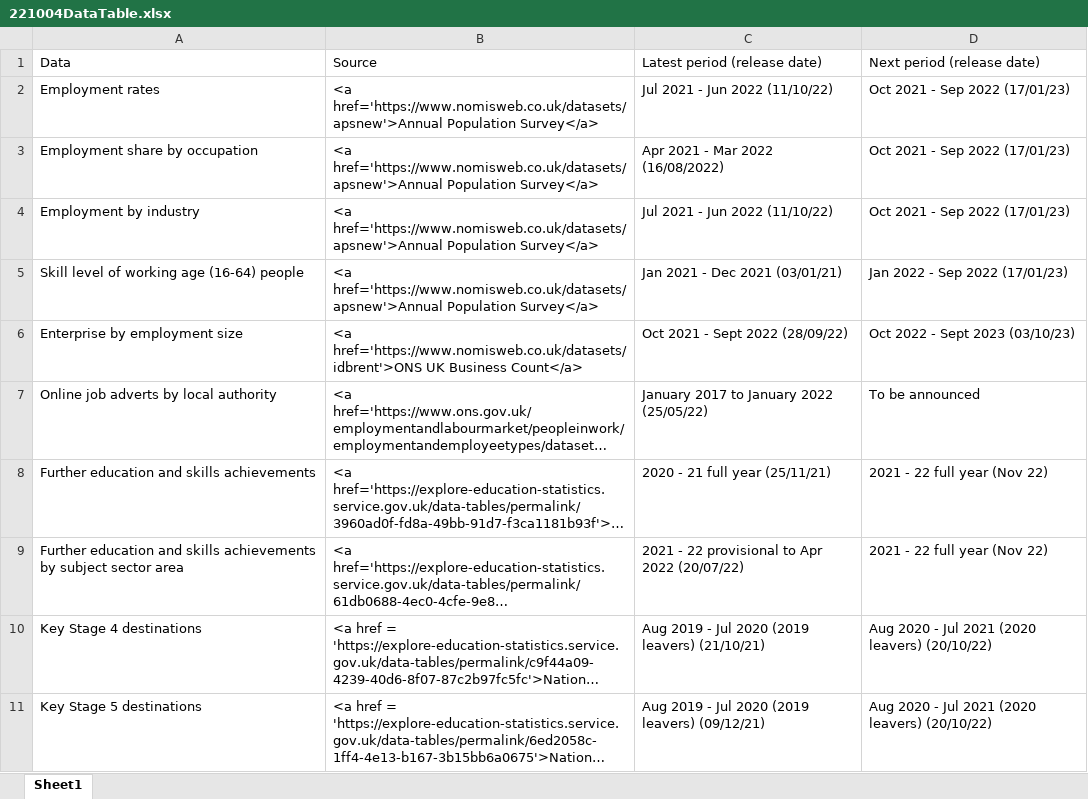
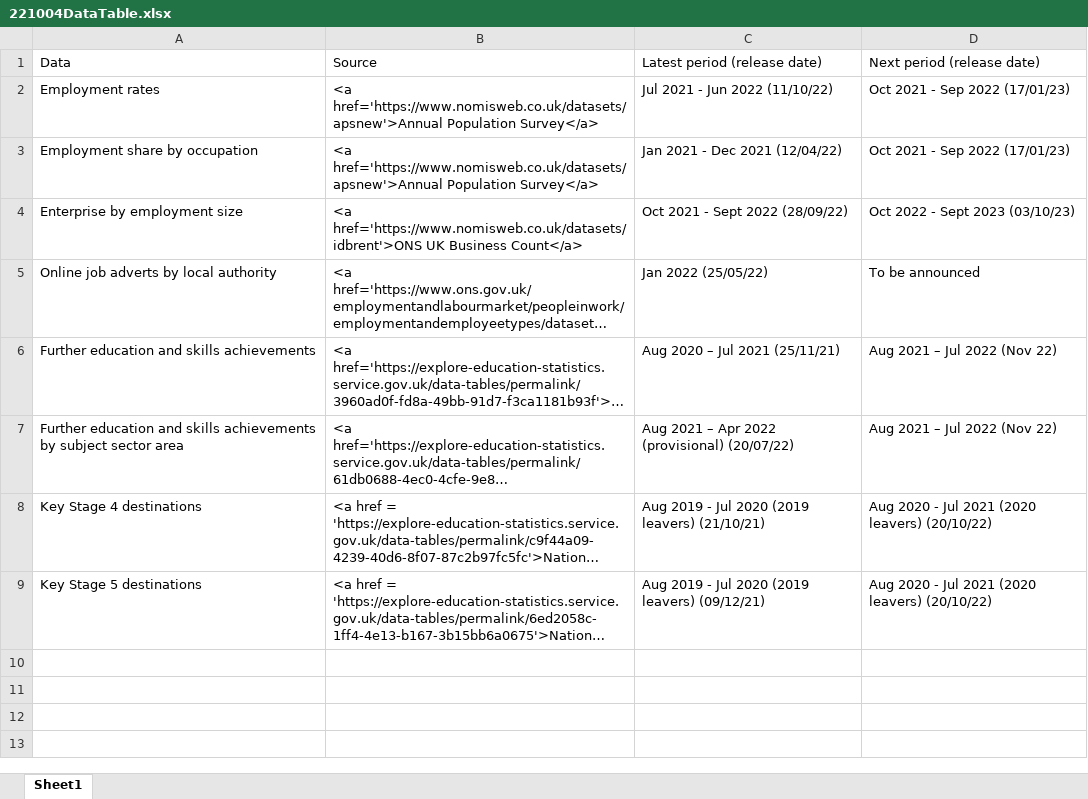
Before and after one commit to dfe-analytical-services/lsip_dashboard, an Excel workbook: Data/8_DataTable/221004DataTable.xlsx, sheet Sheet1, drawn as a sheet; long unchanged cells end in …; values as stored, in another font and other column widths than the file's, no borders; removed rows and columns are numbered as before the commit, all else as after; the diff names each change by its address in the sheet, - before the commit and + after, or states it on an @@ line.

```diff
--- a/Data/8_DataTable/221004DataTable.xlsx (sheet Sheet1)
+++ b/Data/8_DataTable/221004DataTable.xlsx (sheet Sheet1)
-C3: Apr 2021 - Mar 2022 (16/08/2022)
+C3: Jan 2021 - Dec 2021 (12/04/22)
-row 4: Employment by industry | <a href='https://www.nomisweb.co.uk/datasets/apsnew'>Annual Population Survey</a> | Jul 2021 - Jun 2022 (11/10/22) | Oct 2021 - Sep 2022 (17/01/23)
-row 5: Skill level of working age (16-64) people | <a href='https://www.nomisweb.co.uk/datasets/apsnew'>Annual Population Survey</a> | Jan 2021 - Dec 2021 (03/01/21) | Jan 2022 - Sep 2022 (17/01/23)
-C5: January 2017 to January 2022 (25/05/22)
+C5: Jan 2022 (25/05/22)
-C6: 2020 - 21 full year (25/11/21)
+C6: Aug 2020 – Jul 2021 (25/11/21)
-D6:D7: 2021 - 22 full year (Nov 22)
+D6:D7: Aug 2021 – Jul 2022 (Nov 22)
-C7: 2021 - 22 provisional to Apr 2022 (20/07/22)
+C7: Aug 2021 – Apr 2022 (provisional) (20/07/22)
```
Also changed, not shown: 13 other files.
